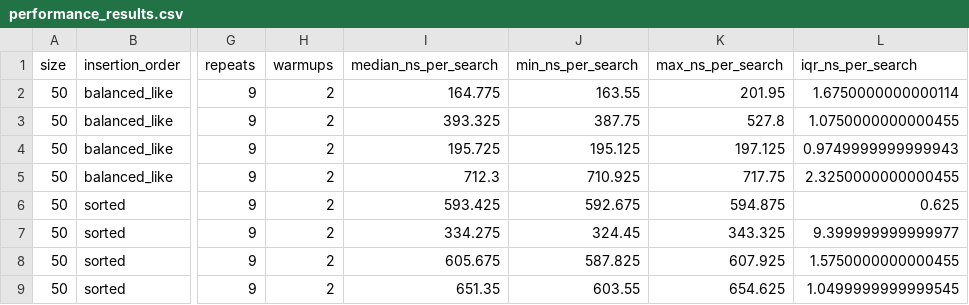
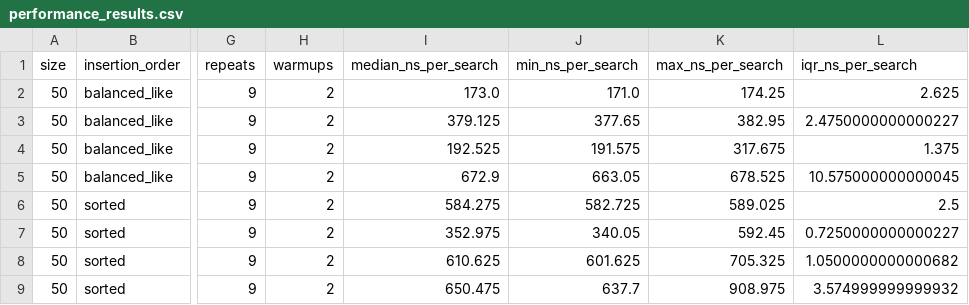
Before and after one commit to Shreyash2942/treemap, a CSV file: results/performance_results.csv, drawn as a sheet; only a part is shown, gaps mark what is left out; the diff covers the shown part only; the diff names each change by its address in the sheet, - before the commit and + after, or states it on an @@ line.

```diff
--- a/results/performance_results.csv
+++ b/results/performance_results.csv
-I2 (median_ns_per_search): 164.775
+I2 (median_ns_per_search): 173.0
-J2 (min_ns_per_search): 163.55
+J2 (min_ns_per_search): 171.0
-K2 (max_ns_per_search): 201.95
+K2 (max_ns_per_search): 174.25
-L2 (iqr_ns_per_search): 1.6750000000000114
+L2 (iqr_ns_per_search): 2.625
-I3 (median_ns_per_search): 393.325
+I3 (median_ns_per_search): 379.125
-J3 (min_ns_per_search): 387.75
+J3 (min_ns_per_search): 377.65
-K3 (max_ns_per_search): 527.8
+K3 (max_ns_per_search): 382.95
-L3 (iqr_ns_per_search): 1.0750000000000455
+L3 (iqr_ns_per_search): 2.4750000000000227
-I4 (median_ns_per_search): 195.725
+I4 (median_ns_per_search): 192.525
-J4 (min_ns_per_search): 195.125
+J4 (min_ns_per_search): 191.575
-K4 (max_ns_per_search): 197.125
+K4 (max_ns_per_search): 317.675
-L4 (iqr_ns_per_search): 0.9749999999999943
+L4 (iqr_ns_per_search): 1.375
-I5 (median_ns_per_search): 712.3
+I5 (median_ns_per_search): 672.9
-J5 (min_ns_per_search): 710.925
+J5 (min_ns_per_search): 663.05
-K5 (max_ns_per_search): 717.75
+K5 (max_ns_per_search): 678.525
-L5 (iqr_ns_per_search): 2.3250000000000455
+L5 (iqr_ns_per_search): 10.575000000000045
-I6 (median_ns_per_search): 593.425
+I6 (median_ns_per_search): 584.275
-J6 (min_ns_per_search): 592.675
+J6 (min_ns_per_search): 582.725
-K6 (max_ns_per_search): 594.875
+K6 (max_ns_per_search): 589.025
-L6 (iqr_ns_per_search): 0.625
+L6 (iqr_ns_per_search): 2.5
-I7 (median_ns_per_search): 334.275
+I7 (median_ns_per_search): 352.975
-J7 (min_ns_per_search): 324.45
+J7 (min_ns_per_search): 340.05
-K7 (max_ns_per_search): 343.325
+K7 (max_ns_per_search): 592.45
-L7 (iqr_ns_per_search): 9.399999999999977
+L7 (iqr_ns_per_search): 0.7250000000000227
-I8 (median_ns_per_search): 605.675
+I8 (median_ns_per_search): 610.625
-J8 (min_ns_per_search): 587.825
+J8 (min_ns_per_search): 601.625
-K8 (max_ns_per_search): 607.925
+K8 (max_ns_per_search): 705.325
-L8 (iqr_ns_per_search): 1.5750000000000455
+L8 (iqr_ns_per_search): 1.0500000000000682
-I9 (median_ns_per_search): 651.35
+I9 (median_ns_per_search): 650.475
-J9 (min_ns_per_search): 603.55
+J9 (min_ns_per_search): 637.7
-K9 (max_ns_per_search): 654.625
+K9 (max_ns_per_search): 908.975
-L9 (iqr_ns_per_search): 1.0499999999999545
+L9 (iqr_ns_per_search): 3.574999999999932
```
Also changed, not shown: 95 edited cells elsewhere in this file, results/benchmark_samples.csv, 10 other files.
